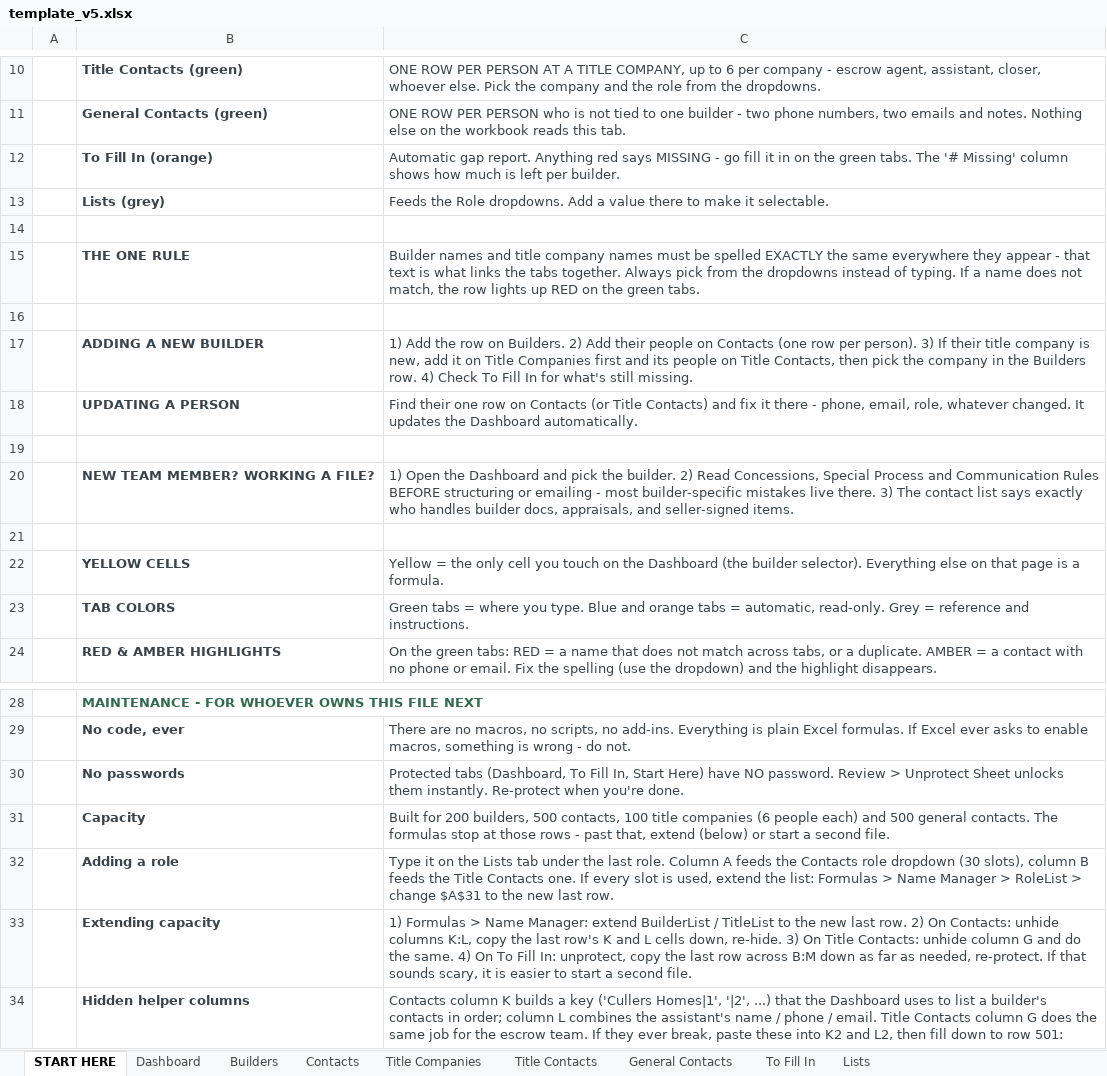
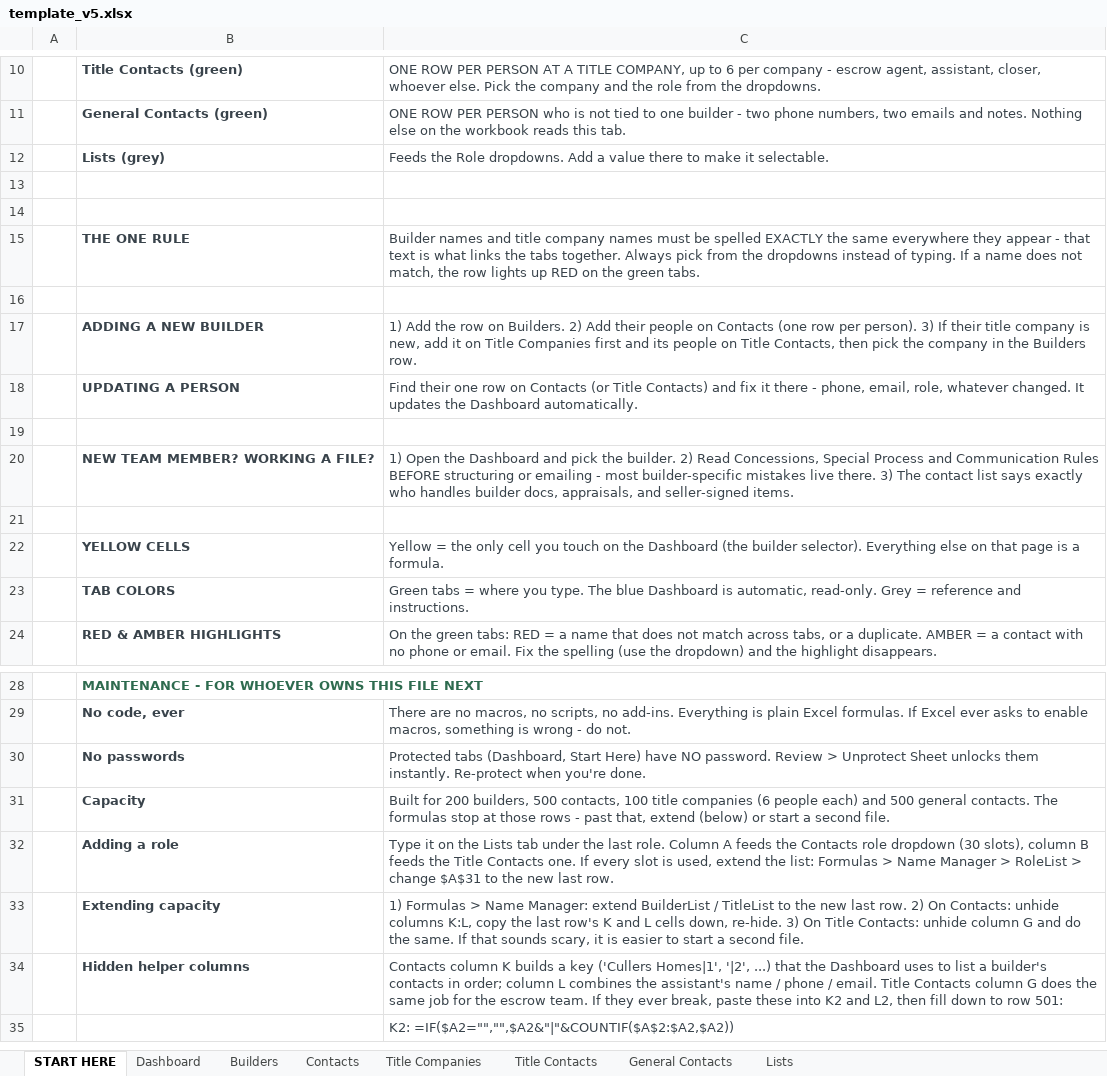
Before and after one commit to TruRateLending/builder-book, an Excel workbook: template_v5.xlsx, sheet START HERE, drawn as a sheet; only a part is shown, gaps mark what is left out; the shorter side is filled out with more unchanged rows; values as stored, in another font and other column widths than the file's, no borders; removed rows and columns are numbered as before the commit, all else as after; the diff names each change by its address in the sheet, - before the commit and + after, or states it on an @@ line.

```diff
--- a/template_v5.xlsx (sheet START HERE)
+++ b/template_v5.xlsx (sheet START HERE)
-sheet tab: To Fill In
-row 12:  | To Fill In (orange) | Automatic gap report. Anything red says MISSING - go fill it in on the green tabs. The '# Missing' column shows how much is left per builder.
+row 13: (empty)
-C17: …Builders row. 4) Check To Fill In for what's still missing.
+C17: …Builders row.
-C23: …you type. Blue and orange tabs = automatic, read-only.…
+C23: …you type. The blue Dashboard is automatic, read-only.…
-C30: …tabs (Dashboard, To Fill In, Start Here)…
+C30: …tabs (Dashboard, Start Here)…
-C33: …the same. 4) On To Fill In: unprotect, copy the last row across B:M down as far as needed, re-protect. If that…
+C33: …the same. If that…
```
Also changed, not shown: sheet Dashboard, hidden cells, 2 other files.
